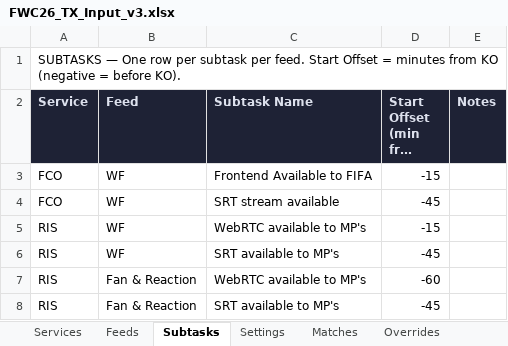
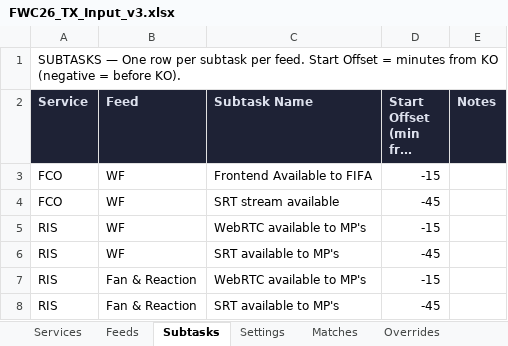
Before and after one commit to JavierHidalgoTV/hbs-tx-schedule, an Excel workbook: FWC26_TX_Input_v3.xlsx, sheet Subtasks, drawn as a sheet; long unchanged cells end in …; values as stored, in another font and other column widths than the file's, no borders; the diff names each change by its address in the sheet, - before the commit and + after, or states it on an @@ line.

```diff
--- a/FWC26_TX_Input_v3.xlsx (sheet Subtasks)
+++ b/FWC26_TX_Input_v3.xlsx (sheet Subtasks)
-D7 (Start Offset (min from KO)): -60
+D7 (Start Offset (min from KO)): -15
```
Also changed, not shown: sheet Matches, sheet Services, sheet Settings, sheet Feeds, 4 other files.
